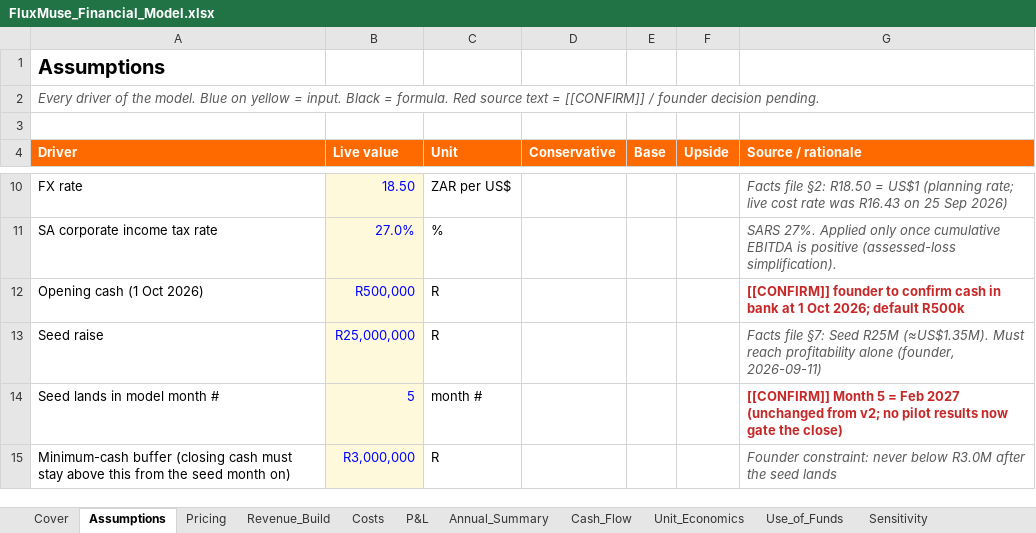
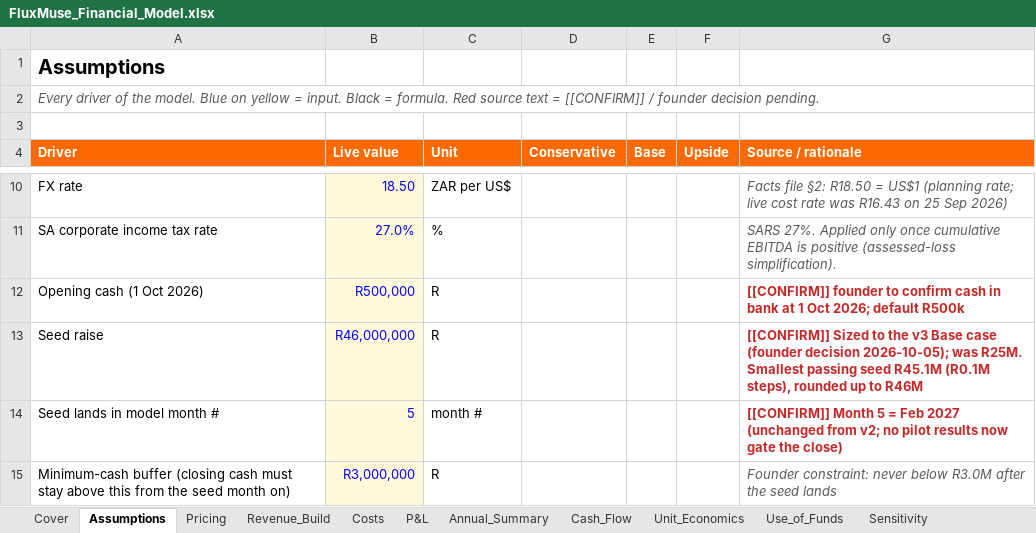
Before and after one commit to embizo/fluxmuse, an Excel workbook: docs/go-to-market/06_Financial_Model/FluxMuse_Financial_Model.xlsx, sheet Assumptions, drawn as a sheet; only a part is shown, gaps mark what is left out; values as stored, in another font and other column widths than the file's, no borders; the diff names each change by its address in the sheet, - before the commit and + after, or states it on an @@ line.

```diff
--- a/docs/go-to-market/06_Financial_Model/FluxMuse_Financial_Model.xlsx (sheet Assumptions)
+++ b/docs/go-to-market/06_Financial_Model/FluxMuse_Financial_Model.xlsx (sheet Assumptions)
-B13 (Live value): R25,000,000
+B13 (Live value): R46,000,000
-G13 (Source / rationale): Facts file §7: Seed R25M (≈US$1.35M). Must reach profitability alone (founder, 2026-09-11)
+G13 (Source / rationale): [[CONFIRM]] Sized to the v3 Base case (founder decision 2026-10-05); was R25M. Smallest passing seed R45.1M (R0.1M steps), rounded up to R46M
@@ G13 bold: off → on, italic: on → off, text colour: #595959 → #C62828 @@
```
Also changed, not shown: sheet Sensitivity, sheet Cover, sheet Use_of_Funds, sheet Cash_Flow, 39 other files.
